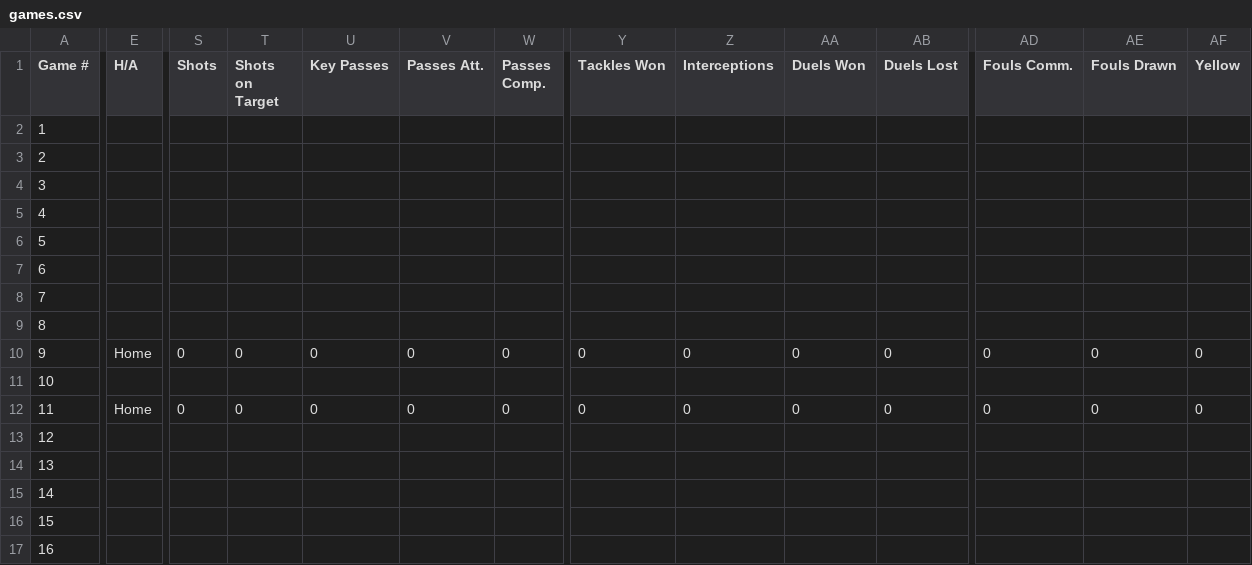
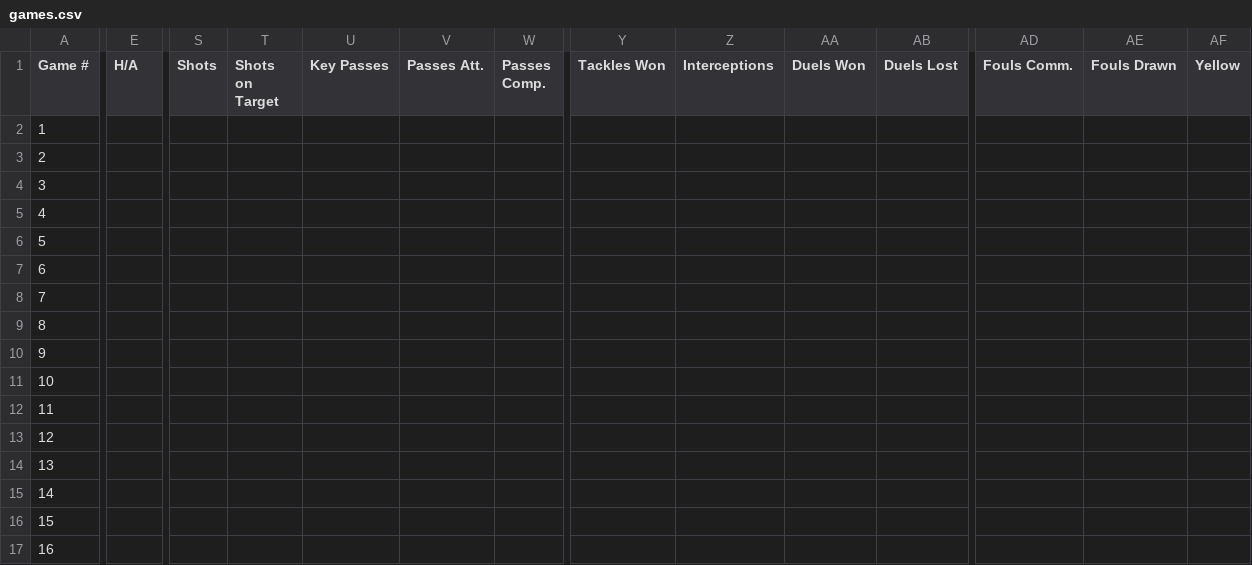
Before and after one commit to pepinllamas/match-data, a CSV file: games.csv, drawn as a sheet; only a part is shown, gaps mark what is left out; the diff covers the shown part only; the diff names each change by its address in the sheet, - before the commit and + after, or states it on an @@ line.

Commit message:
Update games.csv

```diff
--- a/games.csv
+++ b/games.csv
-E10 (H/A): Home
+E10 (H/A): (empty)
-S10 (Shots): 0
+S10 (Shots): (empty)
-T10 (Shots on Target): 0
+T10 (Shots on Target): (empty)
-U10 (Key Passes): 0
+U10 (Key Passes): (empty)
-V10 (Passes Att.): 0
+V10 (Passes Att.): (empty)
-W10 (Passes Comp.): 0
+W10 (Passes Comp.): (empty)
-Y10 (Tackles Won): 0
+Y10 (Tackles Won): (empty)
-Z10 (Interceptions): 0
+Z10 (Interceptions): (empty)
-AA10 (Duels Won): 0
+AA10 (Duels Won): (empty)
-AB10 (Duels Lost): 0
+AB10 (Duels Lost): (empty)
-AD10 (Fouls Comm.): 0
+AD10 (Fouls Comm.): (empty)
-AE10 (Fouls Drawn): 0
+AE10 (Fouls Drawn): (empty)
-AF10 (Yellow): 0
+AF10 (Yellow): (empty)
-E12 (H/A): Home
+E12 (H/A): (empty)
-S12 (Shots): 0
+S12 (Shots): (empty)
-T12 (Shots on Target): 0
+T12 (Shots on Target): (empty)
-U12 (Key Passes): 0
+U12 (Key Passes): (empty)
-V12 (Passes Att.): 0
+V12 (Passes Att.): (empty)
-W12 (Passes Comp.): 0
+W12 (Passes Comp.): (empty)
-Y12 (Tackles Won): 0
+Y12 (Tackles Won): (empty)
-Z12 (Interceptions): 0
+Z12 (Interceptions): (empty)
-AA12 (Duels Won): 0
+AA12 (Duels Won): (empty)
-AB12 (Duels Lost): 0
+AB12 (Duels Lost): (empty)
-AD12 (Fouls Comm.): 0
+AD12 (Fouls Comm.): (empty)
-AE12 (Fouls Drawn): 0
+AE12 (Fouls Drawn): (empty)
-AF12 (Yellow): 0
+AF12 (Yellow): (empty)
```
Also changed, not shown: 5 edited cells elsewhere in this file.
